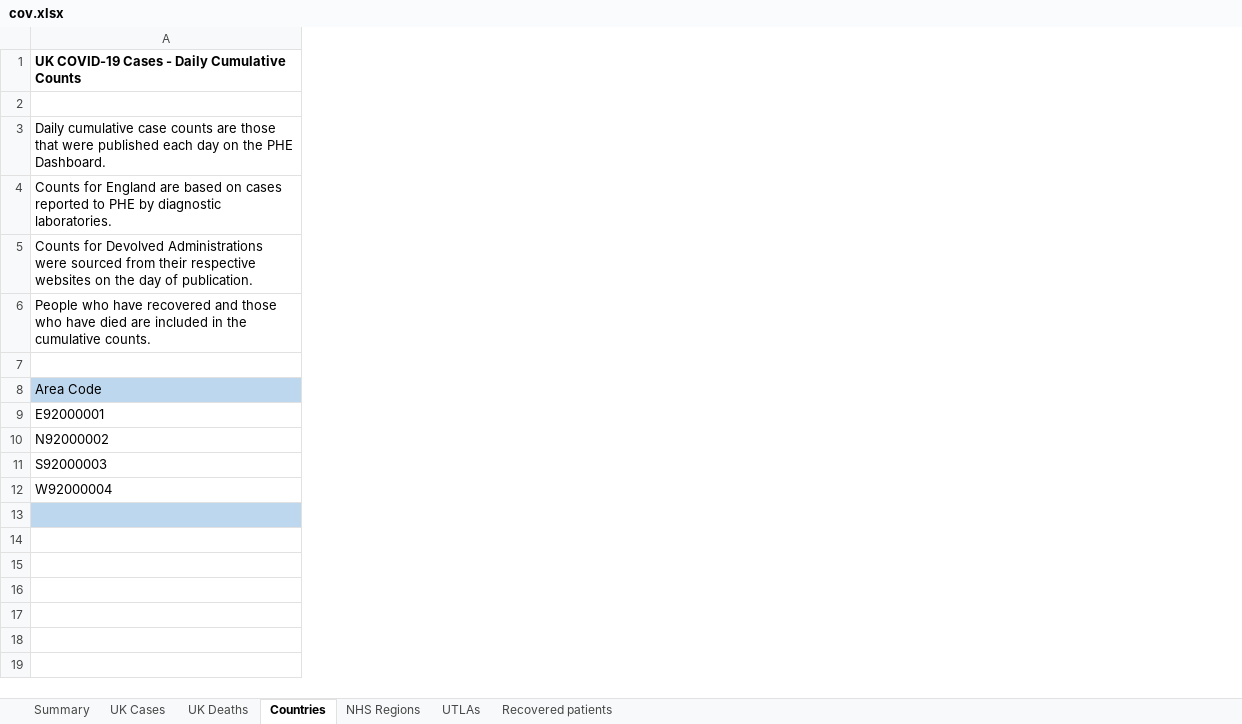
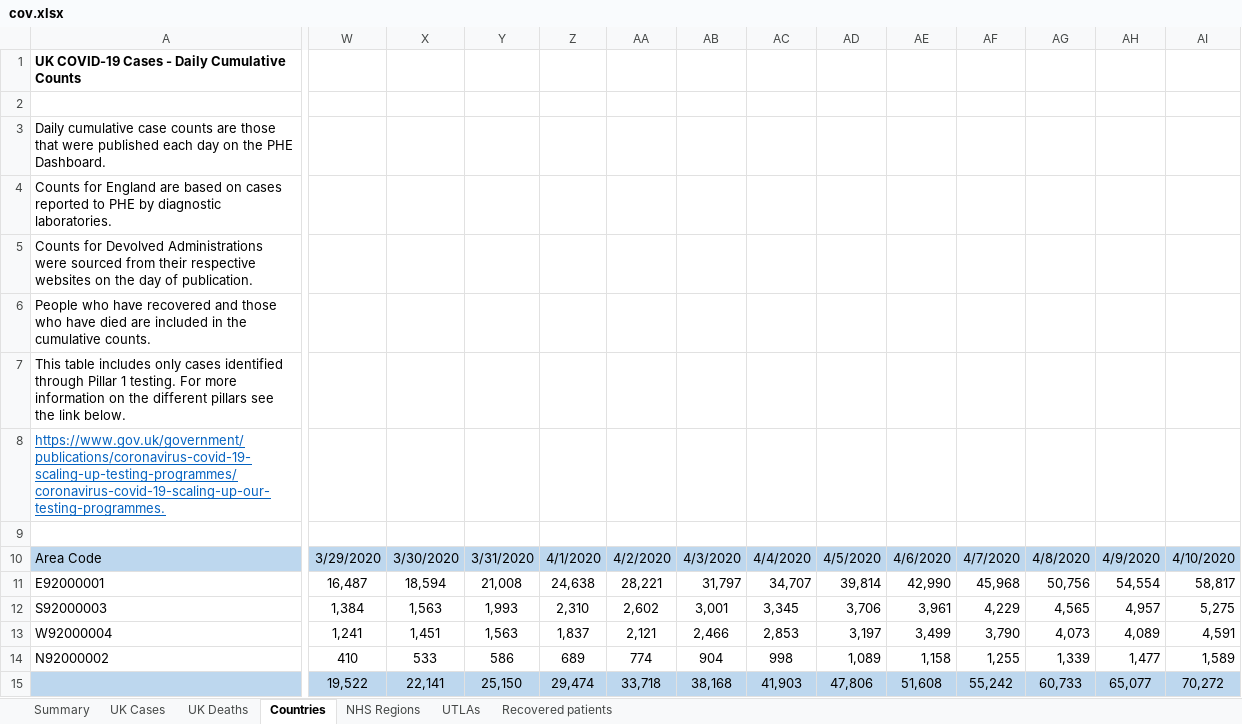
Before and after one commit to shakeelsuleman/covid19, an Excel workbook: cov.xlsx, sheet Countries, drawn as a sheet; only a part is shown, gaps mark what is left out; values as stored, in another font and other column widths than the file's, no borders; rows hold the shown columns only; the diff covers the shown part only; the diff names each change by its address in the sheet, - before the commit and + after, or states it on an @@ line.

```diff
--- a/cov.xlsx (sheet Countries)
+++ b/cov.xlsx (sheet Countries)
+column W, rows 10-13: 3/29/2020 | 16,487 | 1,384 | 1,241; row 15: 19,522
+column X, rows 10-13: 3/30/2020 | 18,594 | 1,563 | 1,451; row 15: 22,141
+column Y, rows 10-13: 3/31/2020 | 21,008 | 1,993 | 1,563; row 15: 25,150
+column Z, rows 10-13: 4/1/2020 | 24,638 | 2,310 | 1,837; row 15: 29,474
+column AA, rows 10-13: 4/2/2020 | 28,221 | 2,602 | 2,121; row 15: 33,718
+column AB, rows 10-13: 4/3/2020 | 31,797 | 3,001 | 2,466; row 15: 38,168
+column AC, rows 10-13: 4/4/2020 | 34,707 | 3,345 | 2,853; row 15: 41,903
+column AD, rows 10-13: 4/5/2020 | 39,814 | 3,706 | 3,197; row 15: 47,806
+column AE, rows 10-13: 4/6/2020 | 42,990 | 3,961 | 3,499; row 15: 51,608
+column AF, rows 10-13: 4/7/2020 | 45,968 | 4,229 | 3,790; row 15: 55,242
+column AG, rows 10-13: 4/8/2020 | 50,756 | 4,565 | 4,073; row 15: 60,733
+column AH, rows 10-13: 4/9/2020 | 54,554 | 4,957 | 4,089; row 15: 65,077
+column AI, rows 10-13: 4/10/2020 | 58,817 | 5,275 | 4,591; row 15: 70,272
+row 7: This table includes only cases identified through Pillar 1 testing. For more information on the different pillars see the link below.
+row 8: https://www.gov.uk/government/publications/coronavirus-covid-19-scaling-up-testing-programmes/coronavirus-covid-19-scaling-up-our-testing-programmes.
@@ row 10 moved to row 14: N92000002 @@
```
Also changed, not shown: 1 added column elsewhere in this sheet, sheet UK Deaths, sheet UTLAs, sheet NHS Regions, sheet UK Cases, sheet Recovered patients, 3 other files.
